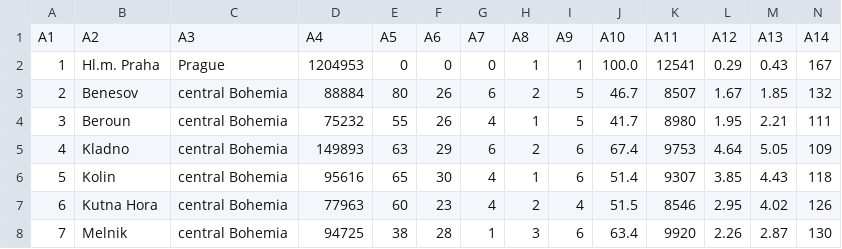
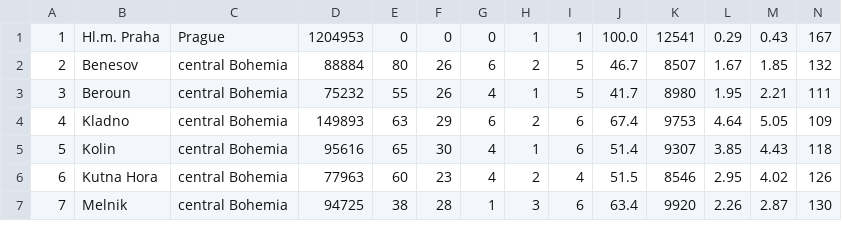
Before and after one commit to skyu0221/atb, a CSV file: czech/district.csv, drawn as a sheet; only a part is shown; rows hold the shown columns only; the diff names each change by its address in the sheet, - before the commit and + after, or states it on an @@ line.

```diff
--- a/czech/district.csv
+++ b/czech/district.csv
-row 1: A1 | A2 | A3 | A4 | A5 | A6 | A7 | A8 | A9 | A10 | A11 | A12 | A13 | A14
```
Also changed, not shown: czech/account.csv, czech/disp.csv, 7 other files.
